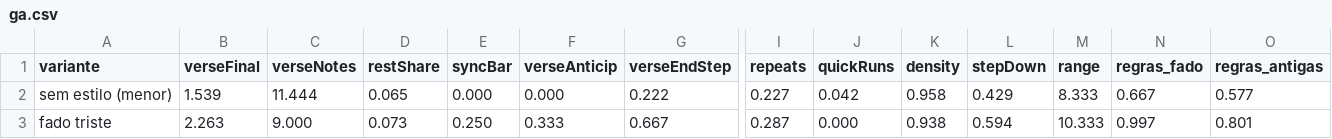
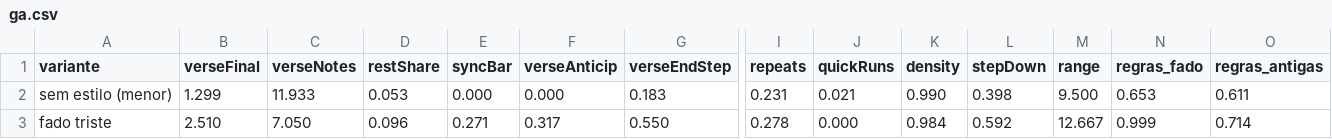
Before and after one commit to tinocolight/MusicGeneratiorWithIAGenetic, a CSV file: web/results/fado/ga.csv, drawn as a sheet; only a part is shown, gaps mark what is left out; the diff covers the shown part only; the diff names each change by its address in the sheet, - before the commit and + after, or states it on an @@ line.

```diff
--- a/web/results/fado/ga.csv
+++ b/web/results/fado/ga.csv
-B2 (verseFinal): 1.539
+B2 (verseFinal): 1.299
-C2 (verseNotes): 11.444
+C2 (verseNotes): 11.933
-D2 (restShare): 0.065
+D2 (restShare): 0.053
-G2 (verseEndStep): 0.222
+G2 (verseEndStep): 0.183
-I2 (repeats): 0.227
+I2 (repeats): 0.231
-J2 (quickRuns): 0.042
+J2 (quickRuns): 0.021
-K2 (density): 0.958
+K2 (density): 0.990
-L2 (stepDown): 0.429
+L2 (stepDown): 0.398
-M2 (range): 8.333
+M2 (range): 9.500
-N2 (regras_fado): 0.667
+N2 (regras_fado): 0.653
-O2 (regras_antigas): 0.577
+O2 (regras_antigas): 0.611
-B3 (verseFinal): 2.263
+B3 (verseFinal): 2.510
-C3 (verseNotes): 9.000
+C3 (verseNotes): 7.050
-D3 (restShare): 0.073
+D3 (restShare): 0.096
-E3 (syncBar): 0.250
+E3 (syncBar): 0.271
-F3 (verseAnticip): 0.333
+F3 (verseAnticip): 0.317
-G3 (verseEndStep): 0.667
+G3 (verseEndStep): 0.550
-I3 (repeats): 0.287
+I3 (repeats): 0.278
-K3 (density): 0.938
+K3 (density): 0.984
-L3 (stepDown): 0.594
+L3 (stepDown): 0.592
-M3 (range): 10.333
+M3 (range): 12.667
-N3 (regras_fado): 0.997
+N3 (regras_fado): 0.999
-O3 (regras_antigas): 0.801
+O3 (regras_antigas): 0.714
```
Also changed, not shown: 22 edited cells elsewhere in this file, 1 other file.
